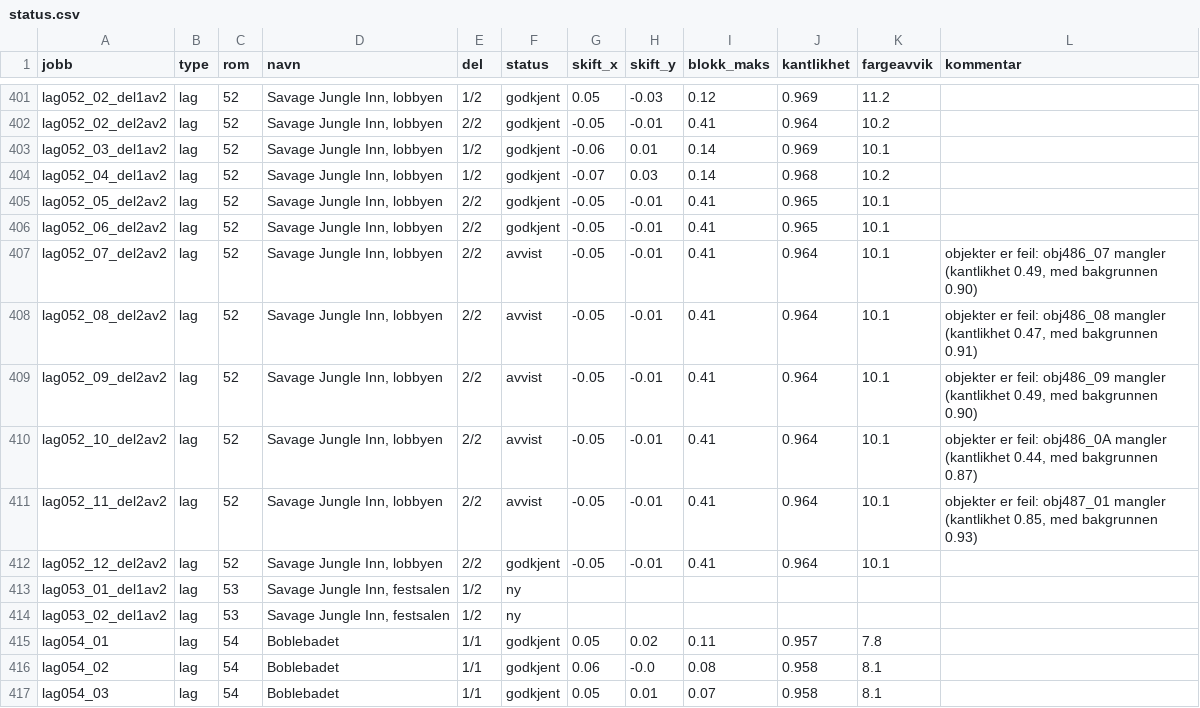
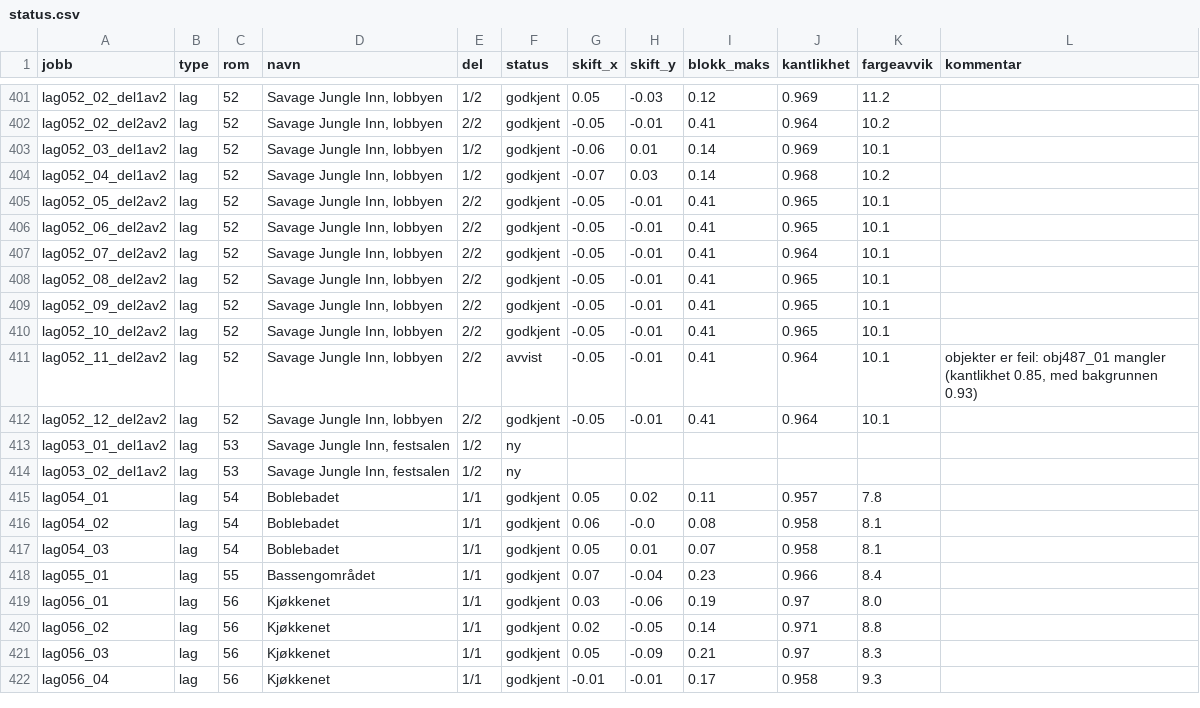
Before and after one commit to Tombonator3000/Sam-Max-HD, a CSV file: status.csv, drawn as a sheet; only a part is shown, gaps mark what is left out; the shorter side is filled out with more unchanged rows.

Commit message:
Claude: jobber og status 2026-10-15 23:56

```diff
--- a/status.csv
+++ b/status.csv
@@ -406,6 +406,6 @@ lag052_05_del2av2,lag,52,"Savage Jungle Inn, lobbyen",2/2,godkjent,-0.05,-0.01,0
 lag052_06_del2av2,lag,52,"Savage Jungle Inn, lobbyen",2/2,godkjent,-0.05,-0.01,0.41,0.965,10.1,
-lag052_07_del2av2,lag,52,"Savage Jungle Inn, lobbyen",2/2,avvist,-0.05,-0.01,0.41,0.964,10.1,"objekter er feil: obj486_07 mangler (kantlikhet 0.49, med bakgrunnen 0.90)"
-lag052_08_del2av2,lag,52,"Savage Jungle Inn, lobbyen",2/2,avvist,-0.05,-0.01,0.41,0.964,10.1,"objekter er feil: obj486_08 mangler (kantlikhet 0.47, med bakgrunnen 0.91)"
-lag052_09_del2av2,lag,52,"Savage Jungle Inn, lobbyen",2/2,avvist,-0.05,-0.01,0.41,0.964,10.1,"objekter er feil: obj486_09 mangler (kantlikhet 0.49, med bakgrunnen 0.90)"
-lag052_10_del2av2,lag,52,"Savage Jungle Inn, lobbyen",2/2,avvist,-0.05,-0.01,0.41,0.964,10.1,"objekter er feil: obj486_0A mangler (kantlikhet 0.44, med bakgrunnen 0.87)"
+lag052_07_del2av2,lag,52,"Savage Jungle Inn, lobbyen",2/2,godkjent,-0.05,-0.01,0.41,0.964,10.1,
+lag052_08_del2av2,lag,52,"Savage Jungle Inn, lobbyen",2/2,godkjent,-0.05,-0.01,0.41,0.965,10.1,
+lag052_09_del2av2,lag,52,"Savage Jungle Inn, lobbyen",2/2,godkjent,-0.05,-0.01,0.41,0.965,10.1,
+lag052_10_del2av2,lag,52,"Savage Jungle Inn, lobbyen",2/2,godkjent,-0.05,-0.01,0.41,0.965,10.1,
 lag052_11_del2av2,lag,52,"Savage Jungle Inn, lobbyen",2/2,avvist,-0.05,-0.01,0.41,0.964,10.1,"objekter er feil: obj487_01 mangler (kantlikhet 0.85, med bakgrunnen 0.93)"
```
Also changed, not shown: 11 other files.
